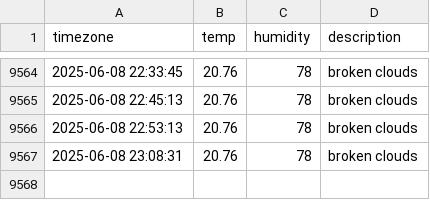
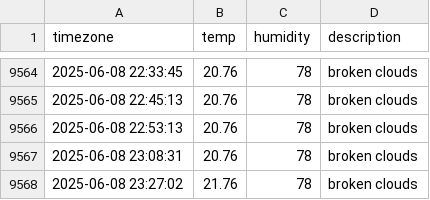
Before and after one commit to 1hyeokk/seoul_weather, a CSV file: seoul_weather.csv, drawn as a sheet; only a part is shown, gaps mark what is left out; the diff names each change by its address in the sheet, - before the commit and + after, or states it on an @@ line.

```diff
--- a/seoul_weather.csv
+++ b/seoul_weather.csv
+row 9568: 2025-06-08 23:27:02 | 21.76 | 78 | broken clouds
```
